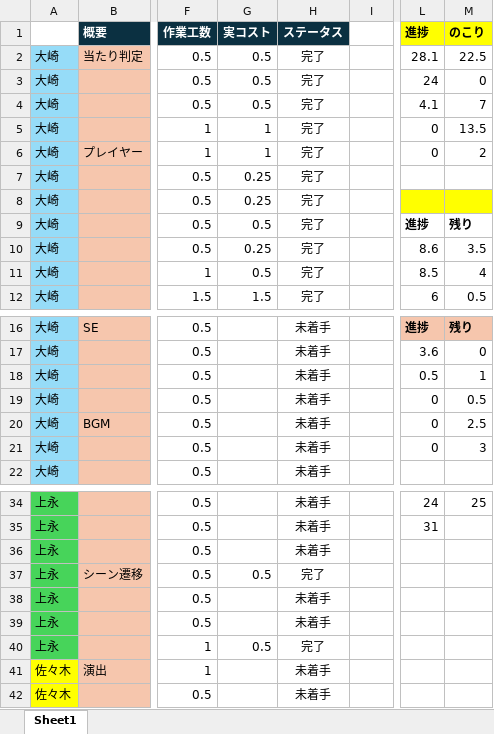
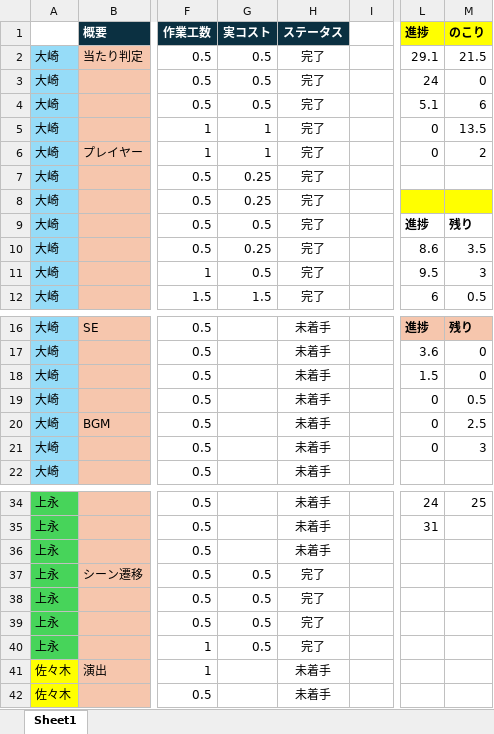
Before and after one commit to Tiger5286/Fall3, an Excel workbook: コスト表（改）.xlsx, sheet Sheet1, drawn as a sheet; only a part is shown, gaps mark what is left out; values as stored, in another font and other column widths than the file's, no borders; the diff names each change by its address in the sheet, - before the commit and + after, or states it on an @@ line.

Commit message:
コスト表記入

```diff
--- a/コスト表（改）.xlsx (sheet Sheet1)
+++ b/コスト表（改）.xlsx (sheet Sheet1)
-L2 (進捗): 28.1
+L2 (進捗): 29.1
-M2 (のこり): 22.5
+M2 (のこり): 21.5
-L4 (進捗): 4.1
+L4 (進捗): 5.1
-M4 (のこり): 7
+M4 (のこり): 6
-L11 (進捗): 8.5
+L11 (進捗): 9.5
-M11 (のこり): 4
+M11 (のこり): 3
-L18 (進捗): 0.5
+L18 (進捗): 1.5
-M18 (のこり): 1
+M18 (のこり): 0
-G38:G39 (実コスト): (empty)
+G38:G39 (実コスト): 0.5
-H38:H39 (ステータス): 未着手
+H38:H39 (ステータス): 完了
```
